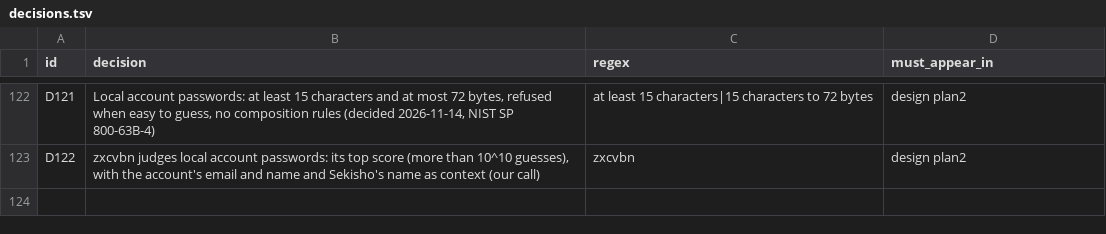
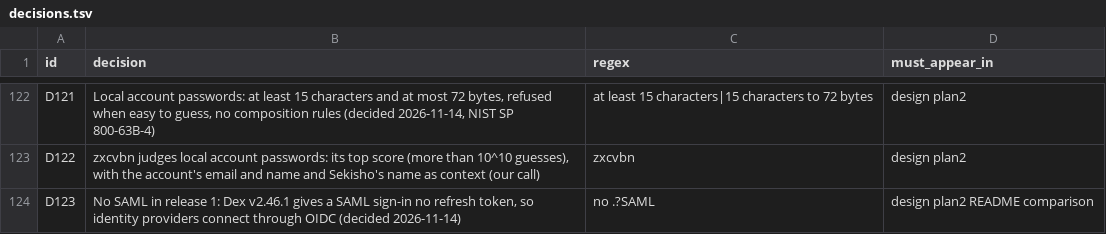
Before and after one commit to arindamchoudhury/sekisho, a TSV file: .claude/skills/auditing-sekisho-docs/decisions.tsv, drawn as a sheet; only a part is shown, gaps mark what is left out; the diff names each change by its address in the sheet, - before the commit and + after, or states it on an @@ line.

```diff
--- a/.claude/skills/auditing-sekisho-docs/decisions.tsv
+++ b/.claude/skills/auditing-sekisho-docs/decisions.tsv
+row 124: D123 | No SAML in release 1: Dex v2.46.1 gives a SAML sign-in no refresh token, so identity providers connect through OIDC (decided 2026-11-14) | no .?SAML | design plan2 README comparison
```
Also changed, not shown: 2 other files.
